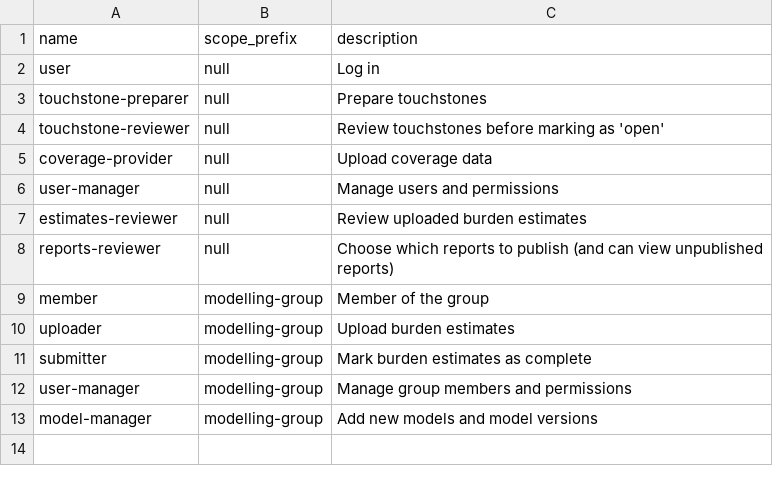
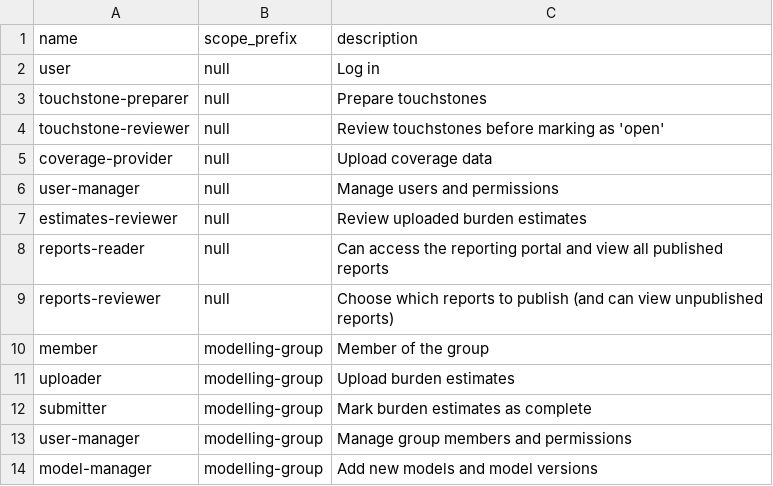
Before and after one commit to vimc/montagu-system, a CSV file: db/minimal/common/role.csv, drawn as a sheet.

Commit message:
Add reports-reader role.

```diff
--- a/db/minimal/common/role.csv
+++ b/db/minimal/common/role.csv
@@ -7,2 +7,3 @@ user-manager,null,Manage users and permissions
 estimates-reviewer,null,Review uploaded burden estimates
+reports-reader,null,Can access the reporting portal and view all published reports
 reports-reviewer,null,Choose which reports to publish (and can view unpublished reports)
```
Also changed, not shown: db/minimal/common/role_permission.csv.
